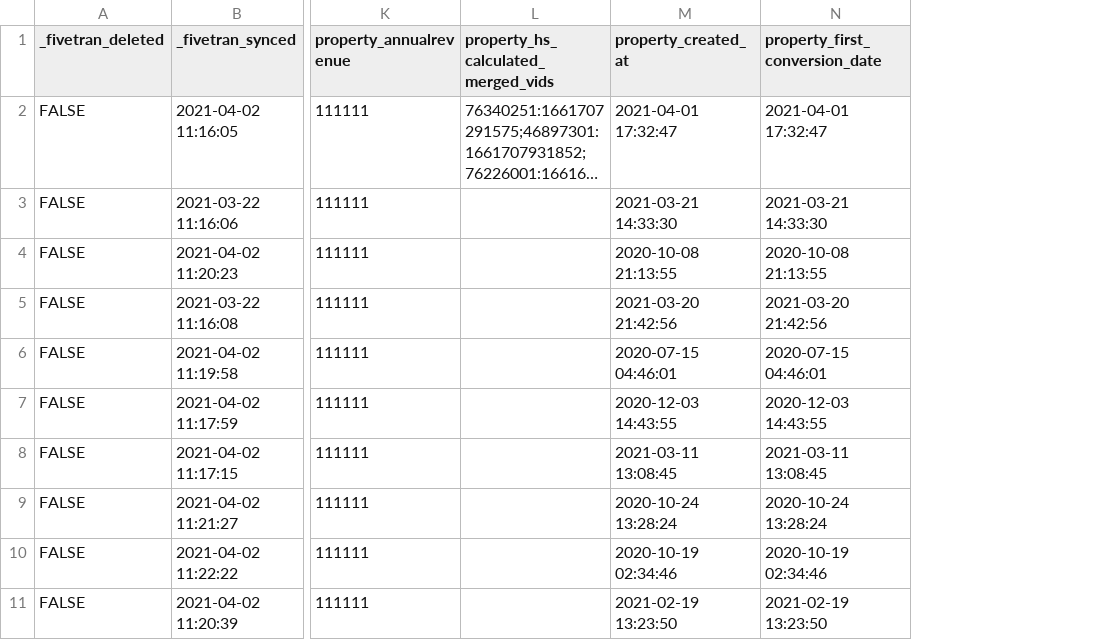
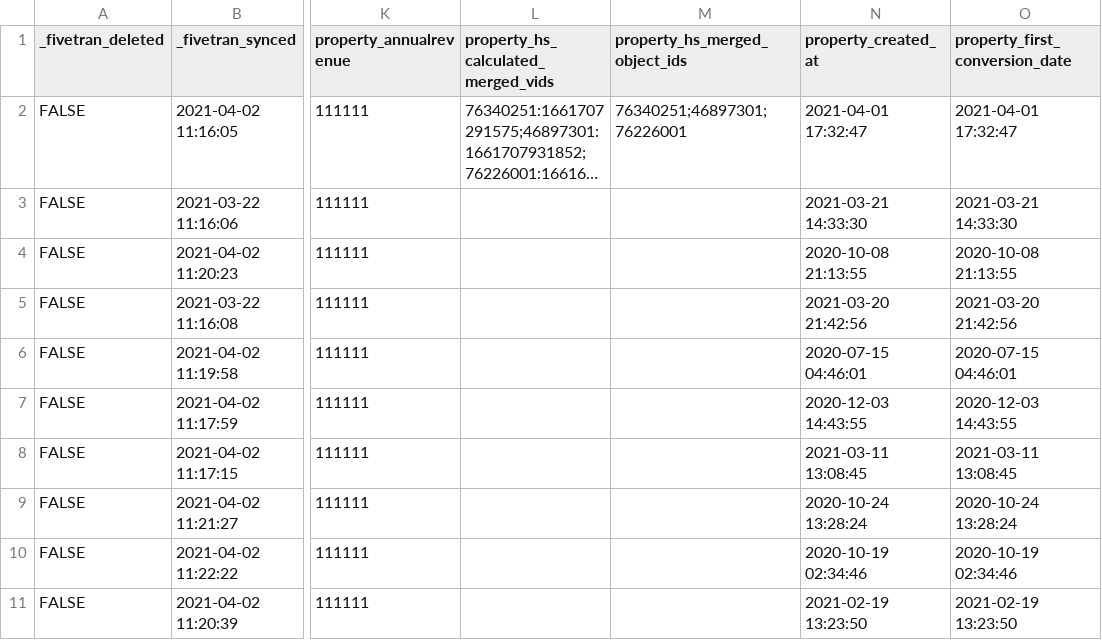
Before and after one commit to fivetran/dbt_hubspot, a CSV file: integration_tests/seeds/contact_data.csv, drawn as a sheet; only a part is shown, gaps mark what is left out; long unchanged cells end in …; the diff names each change by its address in the sheet, - before the commit and + after, or states it on an @@ line.

Commit message:
Use different field to merge contacts (#171)
* working

* tweaks

* readme clarification

* Fix append method to use 'do' in macro (#170)

* changelog

* Apply suggestions from code review

Co-authored-by: fivetran-catfritz <111930712+fivetran-catfritz@users.noreply.github.com>

* merge

* Docs

* changelog

* spacing

* Generate dbt docs via GitHub Actions

---------

Co-authored-by: Benoit Perigaud <8754100+b-per@users.noreply.github.com>
Co-authored-by: fivetran-catfritz <111930712+fivetran-catfritz@users.noreply.github.com>
Co-authored-by: github-actions[bot] <github-actions[bot]@users.noreply.github.com>

```diff
--- a/integration_tests/seeds/contact_data.csv
+++ b/integration_tests/seeds/contact_data.csv
+column M (property_hs_merged_object_ids), row 2: 76340251;46897301;76226001
```
Also changed, not shown: 17 other files.
